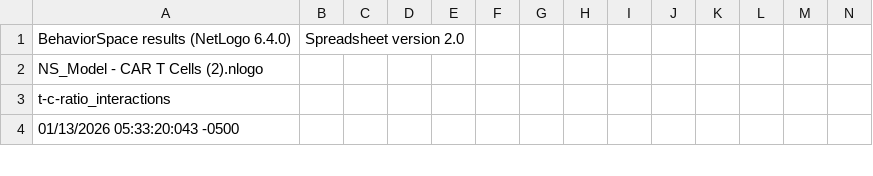
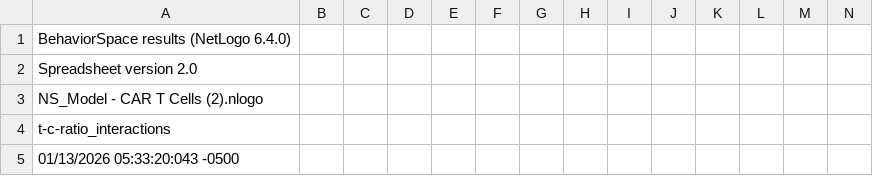
Before and after one commit to SravikaBolla/Immune-Cell-Computational-Model, a CSV file: SB_Model - CAR T Cells (2) t-c-ratio_interactions-spreadsheet.csv, drawn as a sheet; only a part is shown; rows hold the shown columns only; the diff names each change by its address in the sheet, - before the commit and + after, or states it on an @@ line.

Commit message:
Update SB_Model - CAR T Cells (2) t-c-ratio_interactions-spreadsheet.csv

```diff
--- a/SB_Model - CAR T Cells (2) t-c-ratio_interactions-spreadsheet.csv
+++ b/SB_Model - CAR T Cells (2) t-c-ratio_interactions-spreadsheet.csv
-B1: Spreadsheet version 2.0
+B1: (empty)
+row 2: Spreadsheet version 2.0
```
